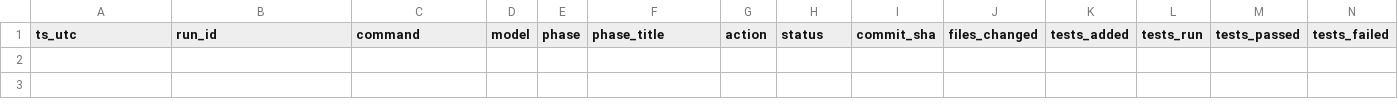
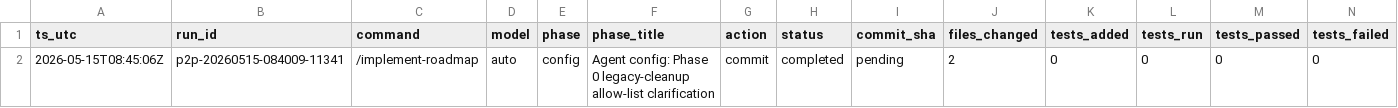
Before and after one commit to metaphy6/chessrecast, a CSV file: agent/p2p_tracking.csv, drawn as a sheet; only a part is shown; rows hold the shown columns only; the diff names each change by its address in the sheet, - before the commit and + after, or states it on an @@ line.

Commit message:
chore(agent-config): clarify Phase 0 legacy cleanup allow-list, no shared_edit required [p2p-20260515-084009-11341]

```diff
--- a/agent/p2p_tracking.csv
+++ b/agent/p2p_tracking.csv
+row 2: 2026-05-15T08:45:06Z | p2p-20260515-084009-11341 | /implement-roadmap | auto | config | Agent config: Phase 0 legacy-cleanup allow-list clarification | commit | completed | pending | 2 | 0 | 0 | 0 | 0
```
Also changed, not shown: 2 other files.
